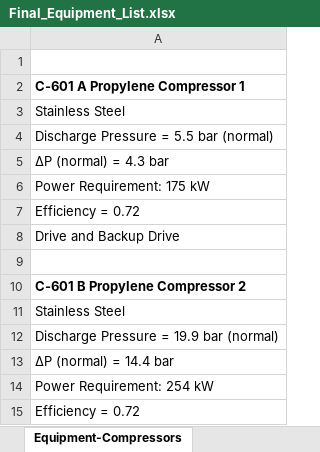
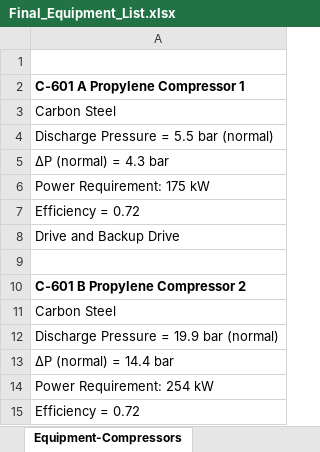
Before and after one commit to akullmanUW/TeamA6, an Excel workbook: Final Aspen and Visio Files/Final_Equipment_List.xlsx, sheet Equipment-Compressors, drawn as a sheet; values as stored, in another font and other column widths than the file's, no borders; the diff names each change by its address in the sheet, - before the commit and + after, or states it on an @@ line.

```diff
--- a/Final Aspen and Visio Files/Final_Equipment_List.xlsx (sheet Equipment-Compressors)
+++ b/Final Aspen and Visio Files/Final_Equipment_List.xlsx (sheet Equipment-Compressors)
-A3: Stainless Steel
+A3: Carbon Steel
-A11: Stainless Steel
+A11: Carbon Steel
```
Also changed, not shown: 1 other file.
